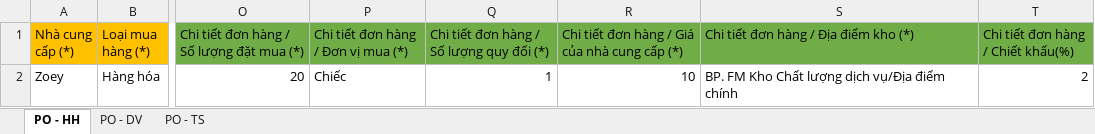
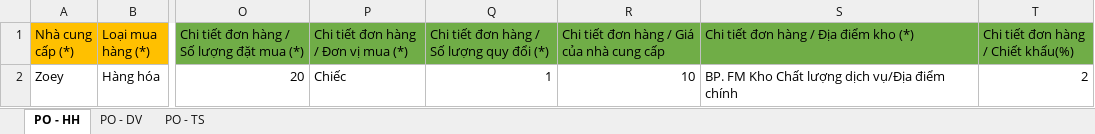
Before and after one commit to Onnet-Consulting/forlife, an Excel workbook: addons/custom/forlife_purchase/static/src/xlsx/template_po_nhap_khau_ver2.0.xlsx, sheet PO - HH, drawn as a sheet; only a part is shown, gaps mark what is left out; values as stored, in another font and other column widths than the file's, no borders; the diff names each change by its address in the sheet, - before the commit and + after, or states it on an @@ line.

```diff
--- a/addons/custom/forlife_purchase/static/src/xlsx/template_po_nhap_khau_ver2.0.xlsx (sheet PO - HH)
+++ b/addons/custom/forlife_purchase/static/src/xlsx/template_po_nhap_khau_ver2.0.xlsx (sheet PO - HH)
-R1: Chi tiết đơn hàng / Giá của nhà cung cấp (*)
+R1: Chi tiết đơn hàng / Giá của nhà cung cấp
```
Also changed, not shown: 3 other files.
